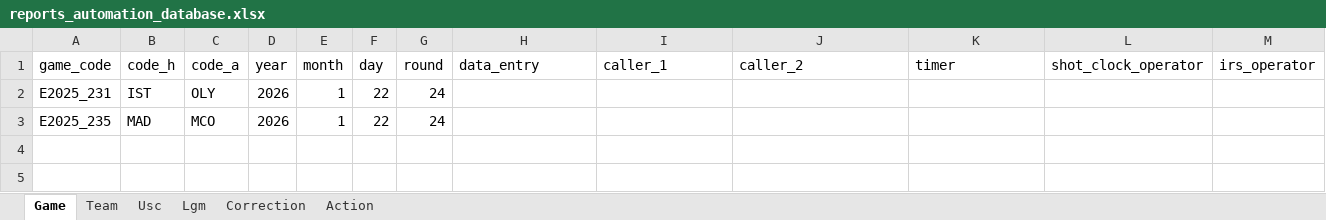
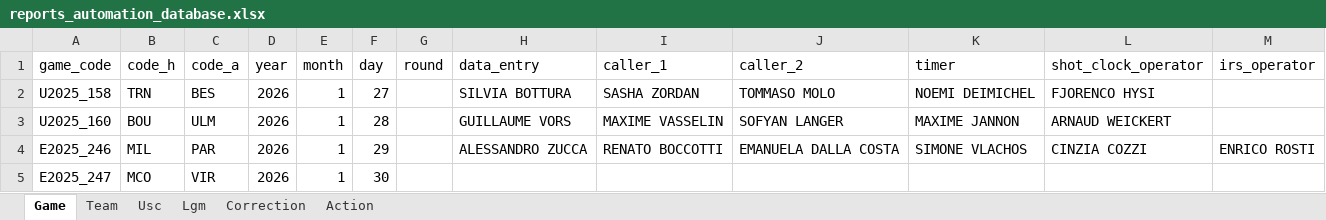
Before and after one commit to elvepo029/reports-automation, an Excel workbook: reports_automation_database.xlsx, sheet Game, drawn as a sheet; values as stored, in another font and other column widths than the file's, no borders; table styles not drawn; removed rows and columns are numbered as before the commit, all else as after; the diff names each change by its address in the sheet, - before the commit and + after, or states it on an @@ line.

```diff
--- a/reports_automation_database.xlsx (sheet Game)
+++ b/reports_automation_database.xlsx (sheet Game)
-row 2: E2025_231 | IST | OLY | 2026 | 1 | 22 | 24
-row 3: E2025_235 | MAD | MCO | 2026 | 1 | 22 | 24
+row 2: U2025_158 | TRN | BES | 2026 | 1 | 27 |  | SILVIA BOTTURA | SASHA ZORDAN | TOMMASO MOLO | NOEMI DEIMICHEL | FJORENCO HYSI
+row 3: U2025_160 | BOU | ULM | 2026 | 1 | 28 |  | GUILLAUME VORS | MAXIME VASSELIN | SOFYAN LANGER | MAXIME JANNON | ARNAUD WEICKERT
+row 4: E2025_246 | MIL | PAR | 2026 | 1 | 29 |  | ALESSANDRO ZUCCA | RENATO BOCCOTTI | EMANUELA DALLA COSTA | SIMONE VLACHOS | CINZIA COZZI | ENRICO ROSTI
+row 5: E2025_247 | MCO | VIR | 2026 | 1 | 30
```
Also changed, not shown: sheet Team, 2 other files.
